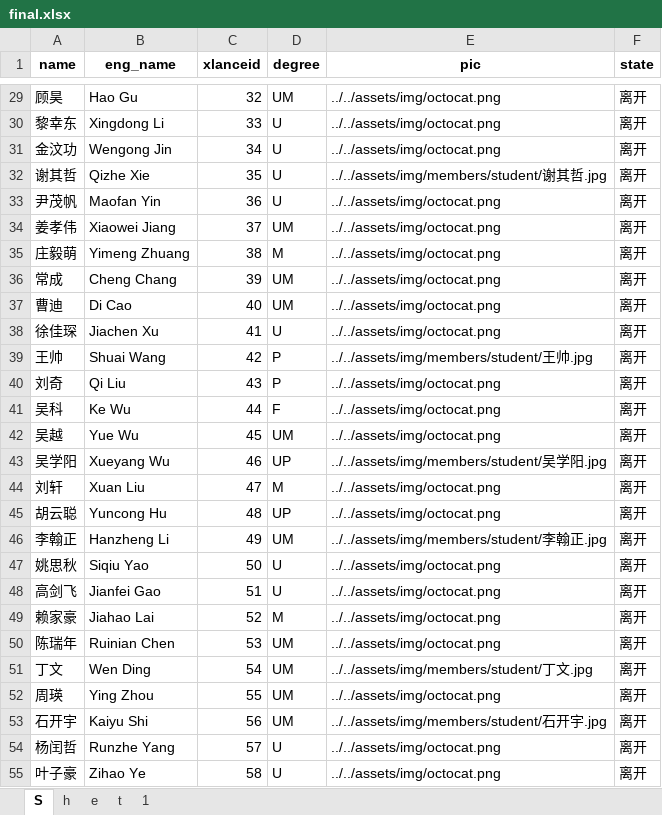
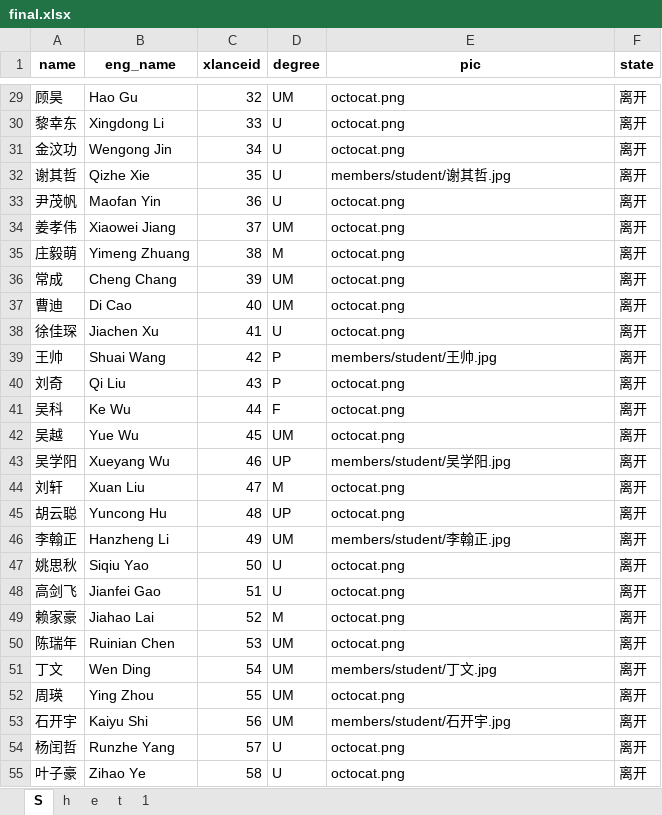
Before and after one commit to X-LANCE/x-lance.github.io, an Excel workbook: process_avatar/final.xlsx, sheet S, drawn as a sheet; only a part is shown, gaps mark what is left out; values as stored, in another font and other column widths than the file's, no borders; the diff covers the shown part only; the diff names each change by its address in the sheet, - before the commit and + after, or states it on an @@ line.

```diff
--- a/process_avatar/final.xlsx (sheet S)
+++ b/process_avatar/final.xlsx (sheet S)
-E29:E31 (pic): ../../assets/img/octocat.png
+E29:E31 (pic): octocat.png
-E32 (pic): ../../assets/img/members/student/谢其哲.jpg
+E32 (pic): members/student/谢其哲.jpg
-E33:E38 (pic): ../../assets/img/octocat.png
+E33:E38 (pic): octocat.png
-E39 (pic): ../../assets/img/members/student/王帅.jpg
+E39 (pic): members/student/王帅.jpg
-E40:E42 (pic): ../../assets/img/octocat.png
+E40:E42 (pic): octocat.png
-E43 (pic): ../../assets/img/members/student/吴学阳.jpg
+E43 (pic): members/student/吴学阳.jpg
-E44:E45 (pic): ../../assets/img/octocat.png
+E44:E45 (pic): octocat.png
-E46 (pic): ../../assets/img/members/student/李翰正.jpg
+E46 (pic): members/student/李翰正.jpg
-E47:E50 (pic): ../../assets/img/octocat.png
+E47:E50 (pic): octocat.png
-E51 (pic): ../../assets/img/members/student/丁文.jpg
+E51 (pic): members/student/丁文.jpg
-E52 (pic): ../../assets/img/octocat.png
+E52 (pic): octocat.png
-E53 (pic): ../../assets/img/members/student/石开宇.jpg
+E53 (pic): members/student/石开宇.jpg
-E54:E55 (pic): ../../assets/img/octocat.png
+E54:E55 (pic): octocat.png
```
Also changed, not shown: 205 edited cells elsewhere in this sheet, 4 other files.
